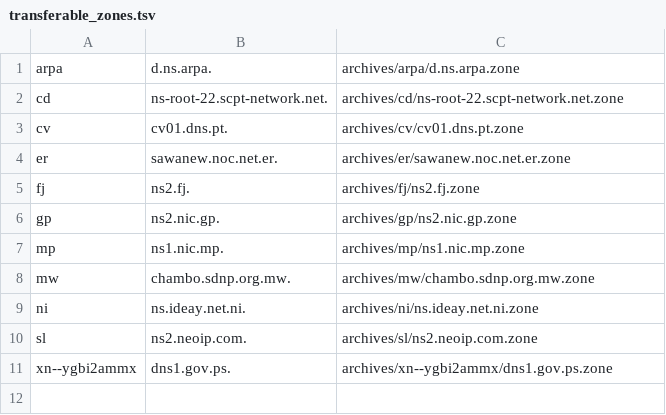
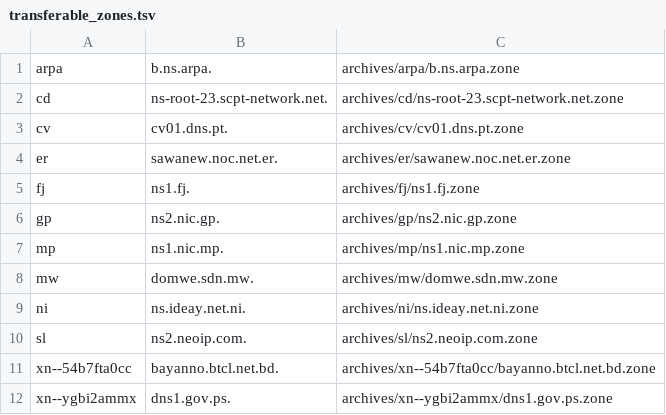
Before and after one commit to flotwig/TLDR-2, a TSV file: transferable_zones.tsv, drawn as a sheet.

```diff
--- a/transferable_zones.tsv
+++ b/transferable_zones.tsv
@@ -1,11 +1,12 @@
-arpa	d.ns.arpa.	archives/arpa/d.ns.arpa.zone
-cd	ns-root-22.scpt-network.net.	archives/cd/ns-root-22.scpt-network.net.zone
+arpa	b.ns.arpa.	archives/arpa/b.ns.arpa.zone
+cd	ns-root-23.scpt-network.net.	archives/cd/ns-root-23.scpt-network.net.zone
 cv	cv01.dns.pt.	archives/cv/cv01.dns.pt.zone
 er	sawanew.noc.net.er.	archives/er/sawanew.noc.net.er.zone
-fj	ns2.fj.	archives/fj/ns2.fj.zone
+fj	ns1.fj.	archives/fj/ns1.fj.zone
 gp	ns2.nic.gp.	archives/gp/ns2.nic.gp.zone
 mp	ns1.nic.mp.	archives/mp/ns1.nic.mp.zone
-mw	chambo.sdnp.org.mw.	archives/mw/chambo.sdnp.org.mw.zone
+mw	domwe.sdn.mw.	archives/mw/domwe.sdn.mw.zone
 ni	ns.ideay.net.ni.	archives/ni/ns.ideay.net.ni.zone
 sl	ns2.neoip.com.	archives/sl/ns2.neoip.com.zone
+xn--54b7fta0cc	bayanno.btcl.net.bd.	archives/xn--54b7fta0cc/bayanno.btcl.net.bd.zone
 xn--ygbi2ammx	dns1.gov.ps.	archives/xn--ygbi2ammx/dns1.gov.ps.zone
```
Also changed, not shown: 9 other files.
